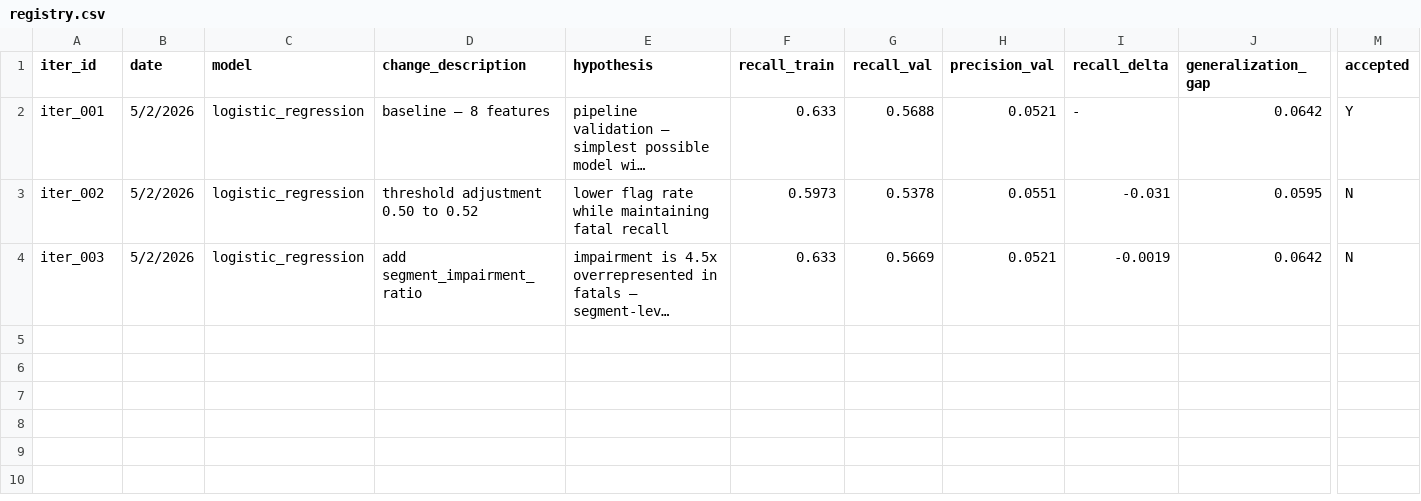
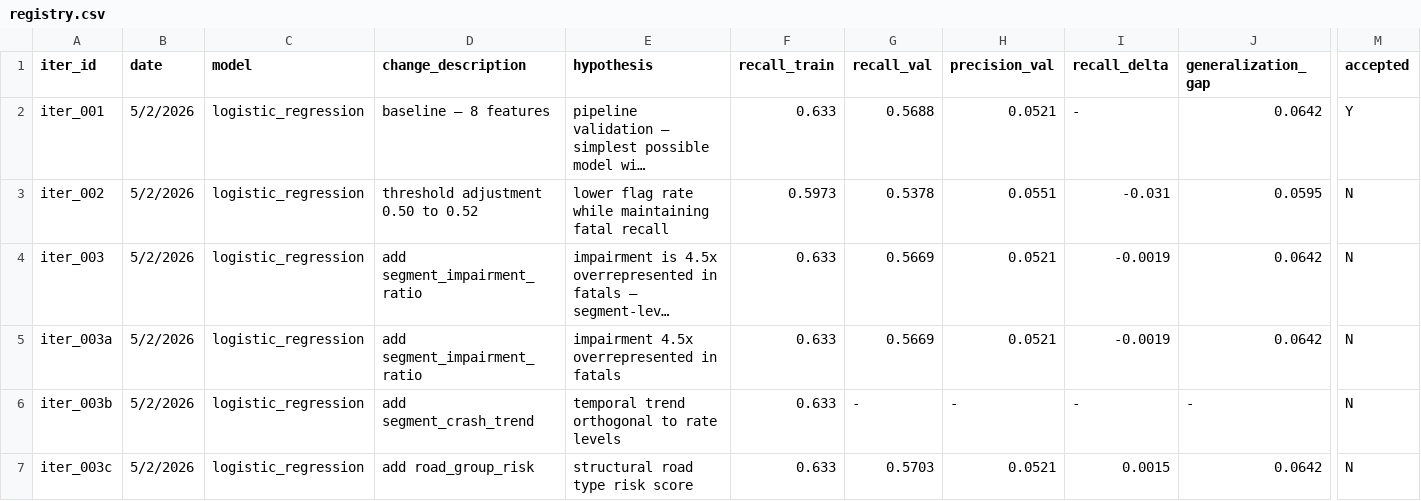
Before and after one commit to jvignatti/FTFLFD, a CSV file: experiments/registry.csv, drawn as a sheet; only a part is shown, gaps mark what is left out; long unchanged cells end in …; rows hold the shown columns only; the diff names each change by its address in the sheet, - before the commit and + after, or states it on an @@ line.

```diff
--- a/experiments/registry.csv
+++ b/experiments/registry.csv
+row 5: iter_003a | 5/2/2026 | logistic_regression | add segment_impairment_ratio | impairment 4.5x overrepresented in fatals | 0.633 | 0.5669 | 0.0521 | -0.0019 | 0.0642 | N
+row 6: iter_003b | 5/2/2026 | logistic_regression | add segment_crash_trend | temporal trend orthogonal to rate levels | 0.633 | - | - | - | - | N
+row 7: iter_003c | 5/2/2026 | logistic_regression | add road_group_risk | structural road type risk score | 0.633 | 0.5703 | 0.0521 | 0.0015 | 0.0642 | N
```
Also changed, not shown: 4 other files.
